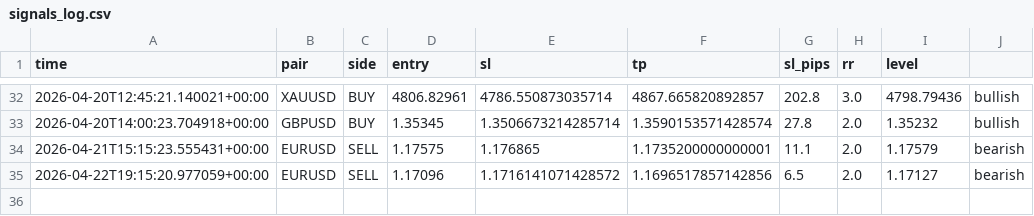
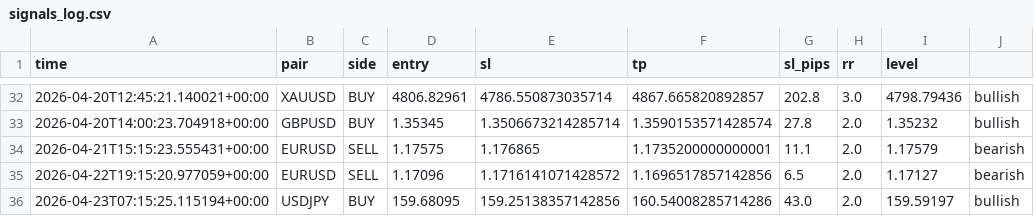
Before and after one commit to iyajivictor/Edge-signals, a CSV file: state/signals_log.csv, drawn as a sheet; only a part is shown, gaps mark what is left out; the diff names each change by its address in the sheet, - before the commit and + after, or states it on an @@ line.

Commit message:
Update state

```diff
--- a/state/signals_log.csv
+++ b/state/signals_log.csv
+row 36: 2026-04-23T07:15:25.115194+00:00 | USDJPY | BUY | 159.68095 | 159.25138357142856 | 160.54008285714286 | 43.0 | 2.0 | 159.59197 | bullish
```
Also changed, not shown: 2 other files.
